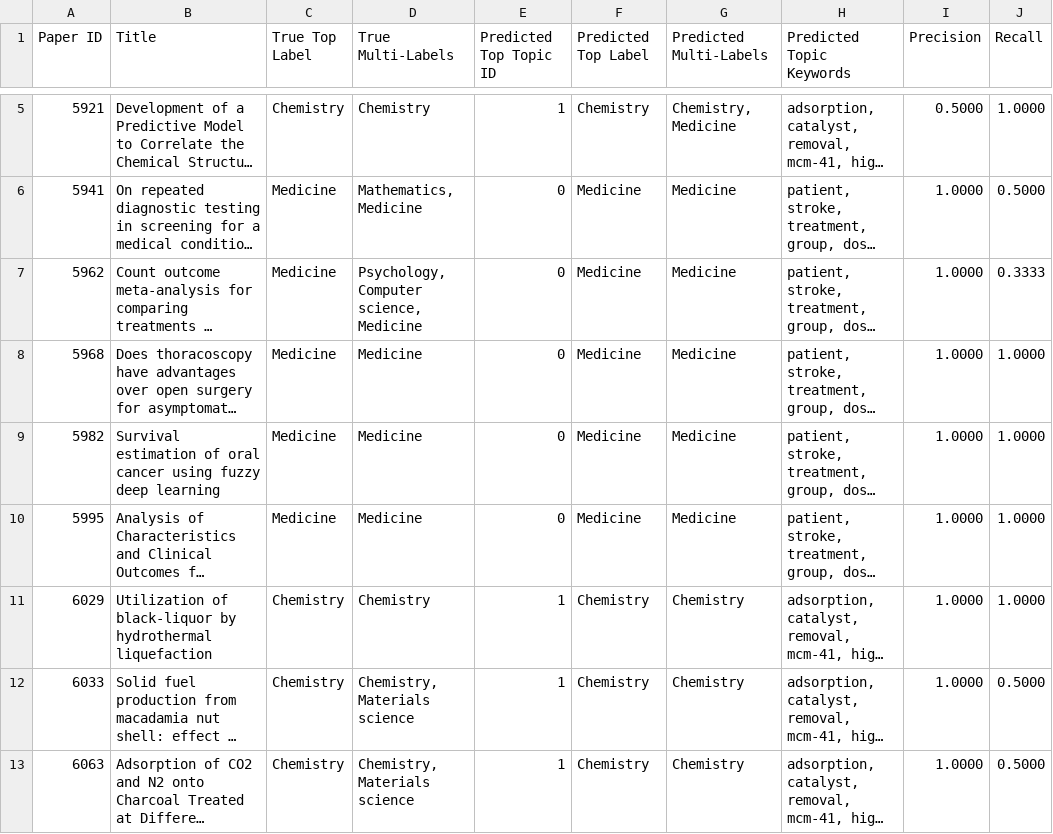
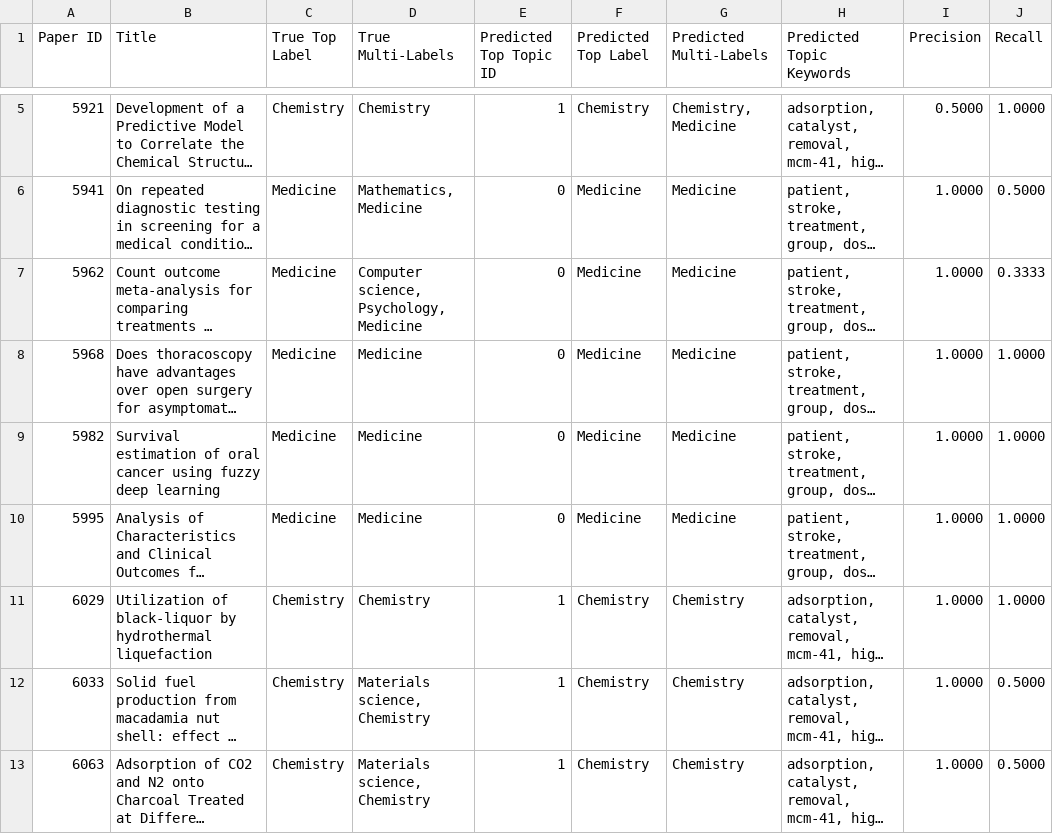
Before and after one commit to thara-sritharadol/academic-dashboard, a CSV file: backend/test_results/bertopic_results_s3_k_approx.csv, drawn as a sheet; only a part is shown, gaps mark what is left out; long unchanged cells end in …; the diff covers the shown part only; the diff names each change by its address in the sheet, - before the commit and + after, or states it on an @@ line.

```diff
--- a/backend/test_results/bertopic_results_s3_k_approx.csv
+++ b/backend/test_results/bertopic_results_s3_k_approx.csv
-D7 (True Multi-Labels): Psychology, Computer science, Medicine
+D7 (True Multi-Labels): Computer science, Psychology, Medicine
-D12:D13 (True Multi-Labels): Chemistry, Materials science
+D12:D13 (True Multi-Labels): Materials science, Chemistry
```
Also changed, not shown: 31 edited cells elsewhere in this file, backend/test_results/bertopic_results_s1_k_approx.csv, backend/test_results/bertopic_results_s2_k_approx.csv, 10 other files.
